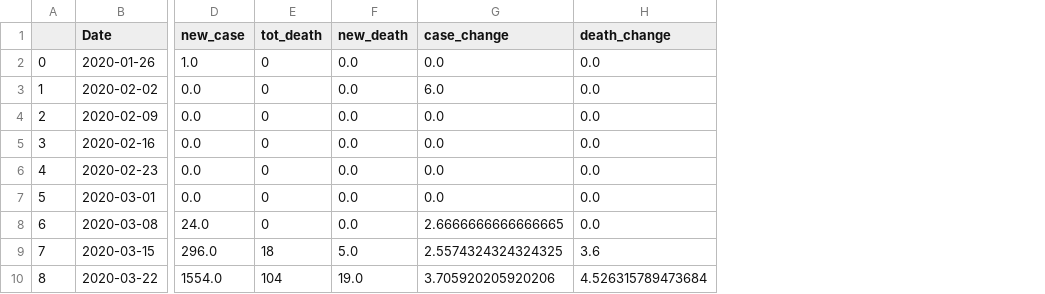
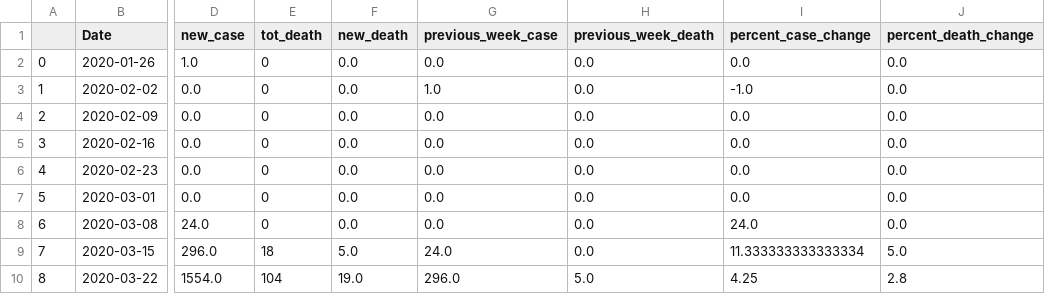
Before and after one commit to jagadeeshmeesala/notebooks, a CSV file: 602-final-project/weeklyCovid.csv, drawn as a sheet; only a part is shown, gaps mark what is left out; removed rows and columns are numbered as before the commit, all else as after; the diff names each change by its address in the sheet, - before the commit and + after, or states it on an @@ line.

Commit message:
Updated to percent_case_change and percent_death_change. Updated cv to iterated depth 1 to 50.

```diff
--- a/602-final-project/weeklyCovid.csv
+++ b/602-final-project/weeklyCovid.csv
-column G (case_change), rows 2-10: 0.0 | 6.0 | 0.0 | 0.0 | 0.0 | 0.0 | 2.6666666666666665 | 2.5574324324324325 | 3.705920205920206
-column H (death_change), rows 2-10: 0.0 | 0.0 | 0.0 | 0.0 | 0.0 | 0.0 | 0.0 | 3.6 | 4.526315789473684
+column G (previous_week_case), rows 2-10: 0.0 | 1.0 | 0.0 | 0.0 | 0.0 | 0.0 | 0.0 | 24.0 | 296.0
+column H (previous_week_death), rows 2-10: 0.0 | 0.0 | 0.0 | 0.0 | 0.0 | 0.0 | 0.0 | 0.0 | 5.0
+column I (percent_case_change), rows 2-10: 0.0 | -1.0 | 0.0 | 0.0 | 0.0 | 0.0 | 24.0 | 11.333333333333334 | 4.25
+column J (percent_death_change), rows 2-10: 0.0 | 0.0 | 0.0 | 0.0 | 0.0 | 0.0 | 0.0 | 5.0 | 2.8
```
Also changed, not shown: 2 other files.
